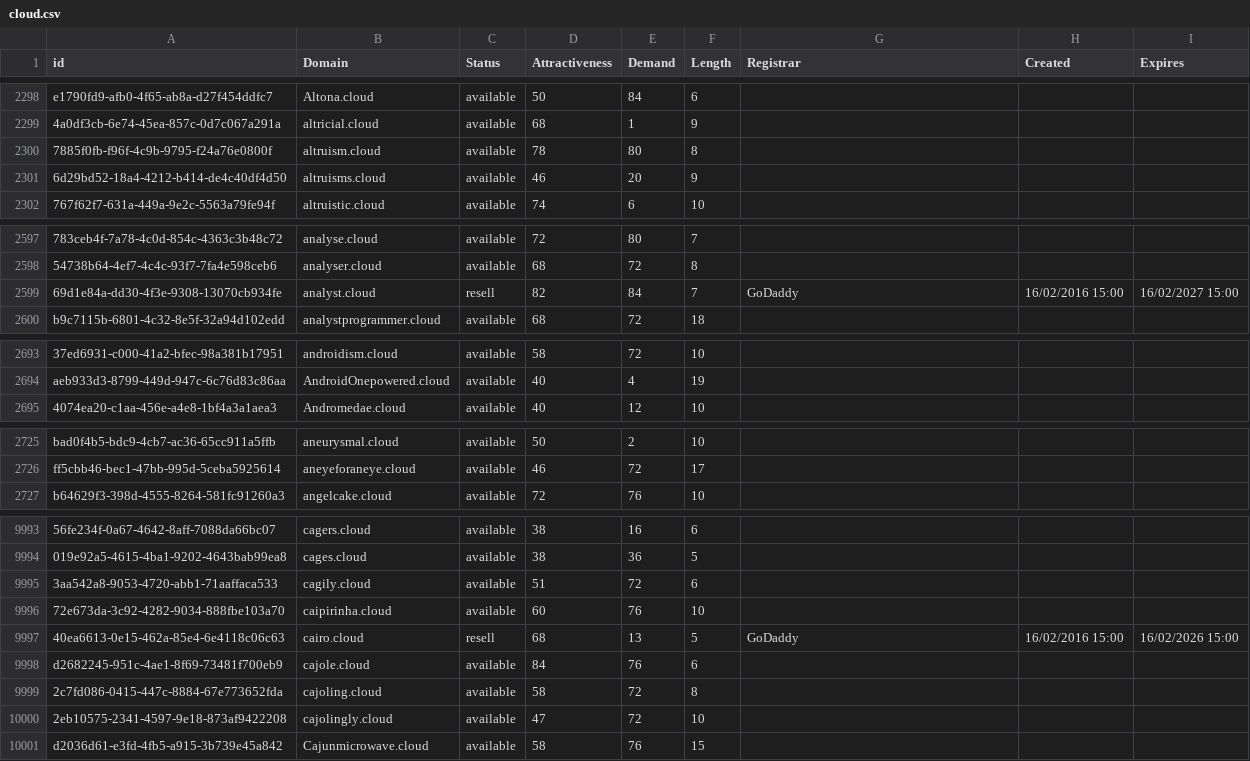
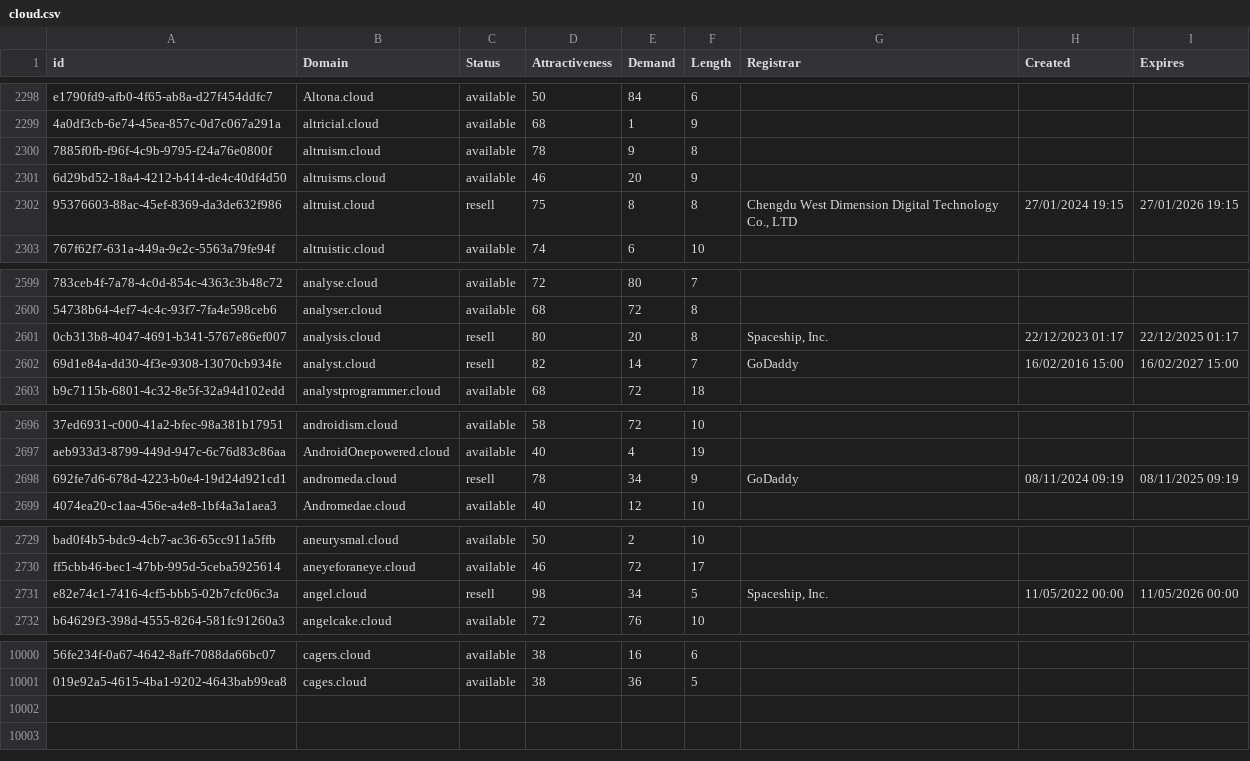
Before and after one commit to UniqueDomains/cloud-oneword-domains, a CSV file: cloud.csv, drawn as a sheet; only a part is shown, gaps mark what is left out; removed rows and columns are numbered as before the commit, all else as after; the diff covers the shown part only; the diff names each change by its address in the sheet, - before the commit and + after, or states it on an @@ line.

Commit message:
Domains update

```diff
--- a/cloud.csv
+++ b/cloud.csv
-E2300 (Demand): 80
+E2300 (Demand): 9
+row 2302: 95376603-88ac-45ef-8369-da3de632f986 | altruist.cloud | resell | 75 | 8 | 8 | Chengdu West Dimension Digital Technology Co., LTD | 27/01/2024 19:15 | 27/01/2026 19:15
+row 2601: 0cb313b8-4047-4691-b341-5767e86ef007 | analysis.cloud | resell | 80 | 20 | 8 | Spaceship, Inc. | 22/12/2023 01:17 | 22/12/2025 01:17
-E2602 (Demand): 84
+E2602 (Demand): 14
+row 2698: 692fe7d6-678d-4223-b0e4-19d24d921cd1 | andromeda.cloud | resell | 78 | 34 | 9 | GoDaddy | 08/11/2024 09:19 | 08/11/2025 09:19
+row 2731: e82e74c1-7416-4cf5-bbb5-02b7cfc06c3a | angel.cloud | resell | 98 | 34 | 5 | Spaceship, Inc. | 11/05/2022 00:00 | 11/05/2026 00:00
-row 9995: 3aa542a8-9053-4720-abb1-71aaffaca533 | cagily.cloud | available | 51 | 72 | 6
-row 9996: 72e673da-3c92-4282-9034-888fbe103a70 | caipirinha.cloud | available | 60 | 76 | 10
-row 9997: 40ea6613-0e15-462a-85e4-6e4118c06c63 | cairo.cloud | resell | 68 | 13 | 5 | GoDaddy | 16/02/2016 15:00 | 16/02/2026 15:00
-row 9998: d2682245-951c-4ae1-8f69-73481f700eb9 | cajole.cloud | available | 84 | 76 | 6
-row 9999: 2c7fd086-0415-447c-8884-67e773652fda | cajoling.cloud | available | 58 | 72 | 8
-row 10000: 2eb10575-2341-4597-9e18-873af9422208 | cajolingly.cloud | available | 47 | 72 | 10
-row 10001: d2036d61-e3fd-4fb5-a915-3b739e45a842 | Cajunmicrowave.cloud | available | 58 | 76 | 15
```
Also changed, not shown: 3 added rows and 5 edited cells elsewhere in this file, 2 other files.
